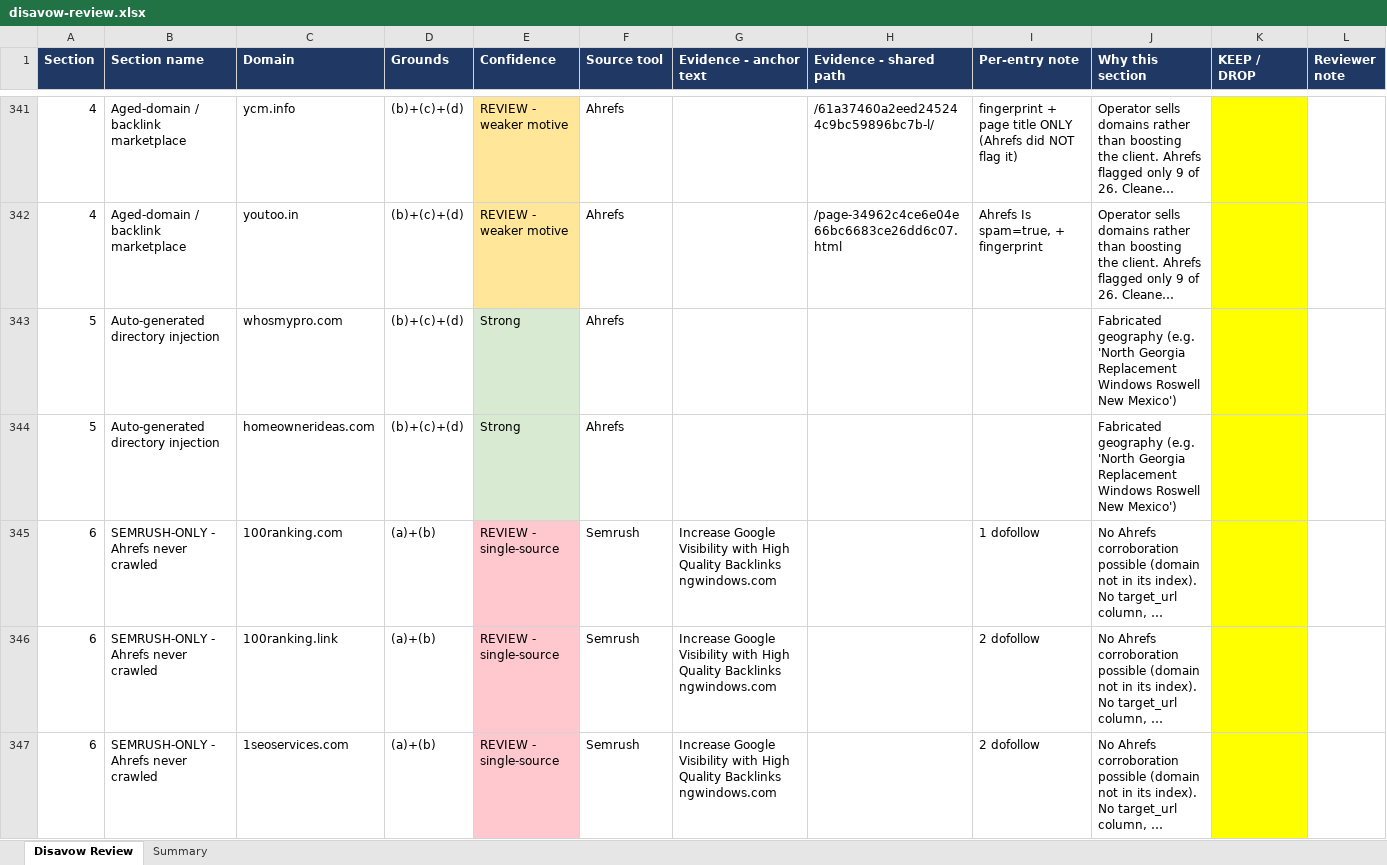
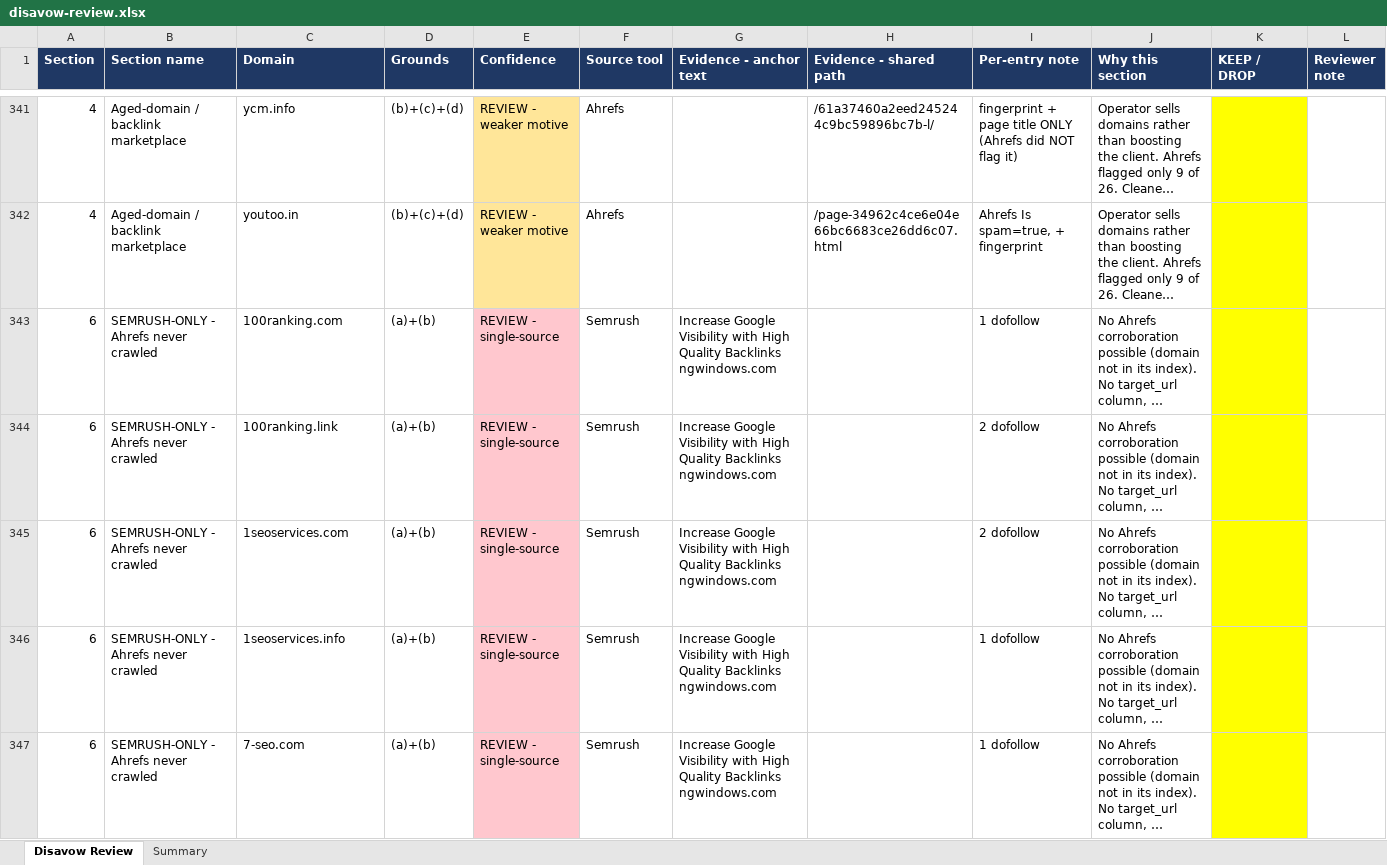
Before and after one commit to fahadahmad-ship-it/test, an Excel workbook: backlink-audit/disavow-review.xlsx, sheet Disavow Review, drawn as a sheet; only a part is shown, gaps mark what is left out; the shorter side is filled out with more unchanged rows; long unchanged cells end in …; values as stored, in another font and other column widths than the file's, no borders; charts and pictures not drawn; the diff names each change by its address in the sheet, - before the commit and + after, or states it on an @@ line.

```diff
--- a/backlink-audit/disavow-review.xlsx (sheet Disavow Review)
+++ b/backlink-audit/disavow-review.xlsx (sheet Disavow Review)
-row 343: 5 | Auto-generated directory injection | whosmypro.com | (b)+(c)+(d) | Strong | Ahrefs |  |  |  | Fabricated geography (e.g. 'North Georgia Replacement Windows Roswell New Mexico')
-row 344: 5 | Auto-generated directory injection | homeownerideas.com | (b)+(c)+(d) | Strong | Ahrefs |  |  |  | Fabricated geography (e.g. 'North Georgia Replacement Windows Roswell New Mexico')
```
Also changed, not shown: sheet Summary, 2 other files.
